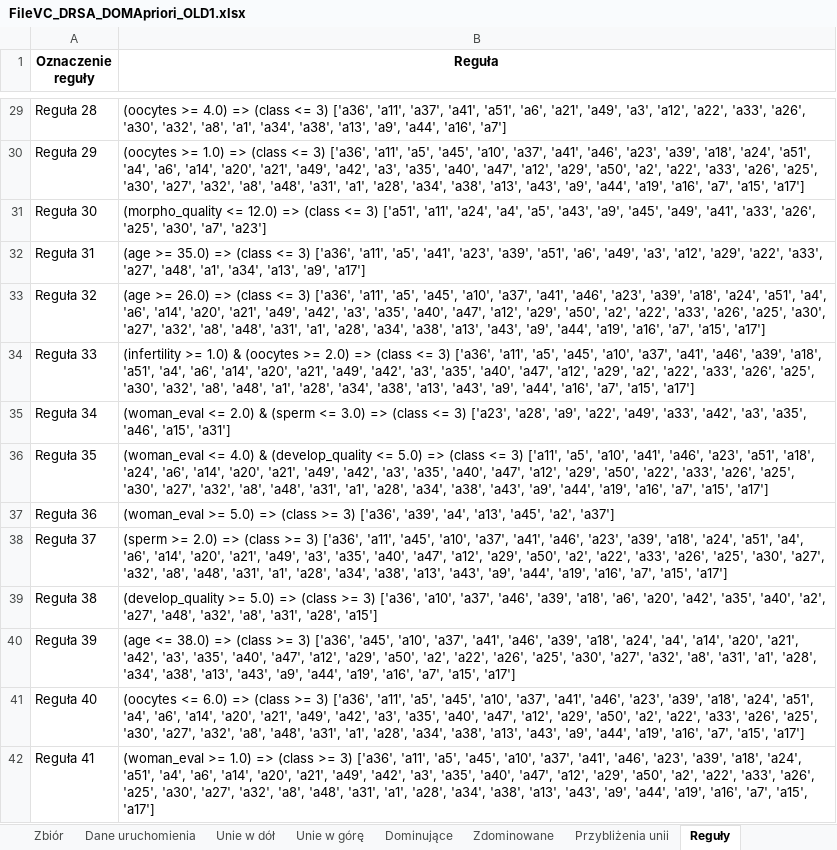
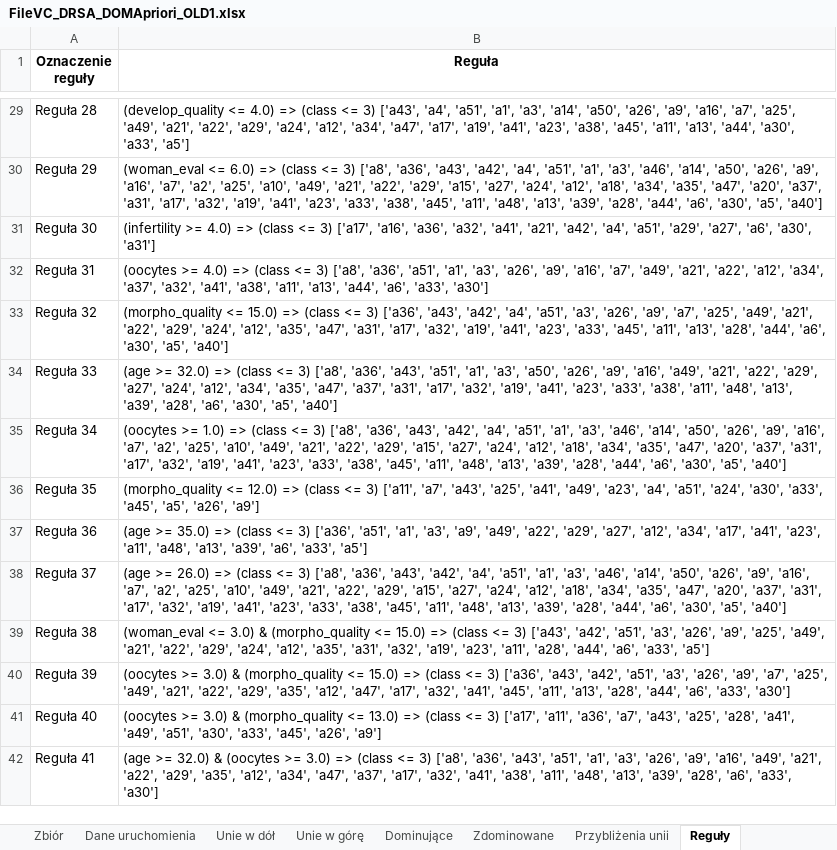
Before and after one commit to nelcia27/MedicalDataClassification, an Excel workbook: results/DRSA/FileVC_DRSA_DOMApriori_OLD1.xlsx, sheet Reguły, drawn as a sheet; only a part is shown, gaps mark what is left out; values as stored, in another font and other column widths than the file's, no borders; the diff covers the shown part only; the diff names each change by its address in the sheet, - before the commit and + after, or states it on an @@ line.

```diff
--- a/results/DRSA/FileVC_DRSA_DOMApriori_OLD1.xlsx (sheet Reguły)
+++ b/results/DRSA/FileVC_DRSA_DOMApriori_OLD1.xlsx (sheet Reguły)
-B29 (Reguła): (oocytes >= 4.0) => (class <= 3) ['a36', 'a11', 'a37', 'a41', 'a51', 'a6', 'a21', 'a49', 'a3', 'a12', 'a22', 'a33', 'a26', 'a30', 'a32', 'a8', 'a1', 'a34', 'a38', 'a13', 'a9', 'a44', 'a16', 'a7']
+B29 (Reguła): (develop_quality <= 4.0) => (class <= 3) ['a43', 'a4', 'a51', 'a1', 'a3', 'a14', 'a50', 'a26', 'a9', 'a16', 'a7', 'a25', 'a49', 'a21', 'a22', 'a29', 'a24', 'a12', 'a34', 'a47', 'a17', 'a19', 'a41', 'a23', 'a38', 'a45', 'a11', 'a13', 'a44', 'a30', 'a33', 'a5']
-B30 (Reguła): (oocytes >= 1.0) => (class <= 3) ['a36', 'a11', 'a5', 'a45', 'a10', 'a37', 'a41', 'a46', 'a23', 'a39', 'a18', 'a24', 'a51', 'a4', 'a6', 'a14', 'a20', 'a21', 'a49', 'a42', 'a3', 'a35', 'a40', 'a47', 'a12', 'a29', 'a50', 'a2', 'a22', 'a33', 'a26', 'a25', 'a30', 'a27', 'a32', 'a8', 'a48', 'a31', 'a1', 'a28', 'a34', 'a38', 'a13', 'a43', 'a9', 'a44', 'a19', 'a16', 'a7', 'a15', 'a17']
+B30 (Reguła): (woman_eval <= 6.0) => (class <= 3) ['a8', 'a36', 'a43', 'a42', 'a4', 'a51', 'a1', 'a3', 'a46', 'a14', 'a50', 'a26', 'a9', 'a16', 'a7', 'a2', 'a25', 'a10', 'a49', 'a21', 'a22', 'a29', 'a15', 'a27', 'a24', 'a12', 'a18', 'a34', 'a35', 'a47', 'a20', 'a37', 'a31', 'a17', 'a32', 'a19', 'a41', 'a23', 'a33', 'a38', 'a45', 'a11', 'a48', 'a13', 'a39', 'a28', 'a44', 'a6', 'a30', 'a5', 'a40']
-B31 (Reguła): (morpho_quality <= 12.0) => (class <= 3) ['a51', 'a11', 'a24', 'a4', 'a5', 'a43', 'a9', 'a45', 'a49', 'a41', 'a33', 'a26', 'a25', 'a30', 'a7', 'a23']
+B31 (Reguła): (infertility >= 4.0) => (class <= 3) ['a17', 'a16', 'a36', 'a32', 'a41', 'a21', 'a42', 'a4', 'a51', 'a29', 'a27', 'a6', 'a30', 'a31']
-B32 (Reguła): (age >= 35.0) => (class <= 3) ['a36', 'a11', 'a5', 'a41', 'a23', 'a39', 'a51', 'a6', 'a49', 'a3', 'a12', 'a29', 'a22', 'a33', 'a27', 'a48', 'a1', 'a34', 'a13', 'a9', 'a17']
+B32 (Reguła): (oocytes >= 4.0) => (class <= 3) ['a8', 'a36', 'a51', 'a1', 'a3', 'a26', 'a9', 'a16', 'a7', 'a49', 'a21', 'a22', 'a12', 'a34', 'a37', 'a32', 'a41', 'a38', 'a11', 'a13', 'a44', 'a6', 'a33', 'a30']
-B33 (Reguła): (age >= 26.0) => (class <= 3) ['a36', 'a11', 'a5', 'a45', 'a10', 'a37', 'a41', 'a46', 'a23', 'a39', 'a18', 'a24', 'a51', 'a4', 'a6', 'a14', 'a20', 'a21', 'a49', 'a42', 'a3', 'a35', 'a40', 'a47', 'a12', 'a29', 'a50', 'a2', 'a22', 'a33', 'a26', 'a25', 'a30', 'a27', 'a32', 'a8', 'a48', 'a31', 'a1', 'a28', 'a34', 'a38', 'a13', 'a43', 'a9', 'a44', 'a19', 'a16', 'a7', 'a15', 'a17']
+B33 (Reguła): (morpho_quality <= 15.0) => (class <= 3) ['a36', 'a43', 'a42', 'a4', 'a51', 'a3', 'a26', 'a9', 'a7', 'a25', 'a49', 'a21', 'a22', 'a29', 'a24', 'a12', 'a35', 'a47', 'a31', 'a17', 'a32', 'a19', 'a41', 'a23', 'a33', 'a45', 'a11', 'a13', 'a28', 'a44', 'a6', 'a30', 'a5', 'a40']
-B34 (Reguła): (infertility >= 1.0) & (oocytes >= 2.0) => (class <= 3) ['a36', 'a11', 'a5', 'a45', 'a10', 'a37', 'a41', 'a46', 'a39', 'a18', 'a51', 'a4', 'a6', 'a14', 'a20', 'a21', 'a49', 'a42', 'a3', 'a35', 'a40', 'a47', 'a12', 'a29', 'a2', 'a22', 'a33', 'a26', 'a25', 'a30', 'a32', 'a8', 'a48', 'a1', 'a28', 'a34', 'a38', 'a13', 'a43', 'a9', 'a44', 'a16', 'a7', 'a15', 'a17']
+B34 (Reguła): (age >= 32.0) => (class <= 3) ['a8', 'a36', 'a43', 'a51', 'a1', 'a3', 'a50', 'a26', 'a9', 'a16', 'a49', 'a21', 'a22', 'a29', 'a27', 'a24', 'a12', 'a34', 'a35', 'a47', 'a37', 'a31', 'a17', 'a32', 'a19', 'a41', 'a23', 'a33', 'a38', 'a11', 'a48', 'a13', 'a39', 'a28', 'a6', 'a30', 'a5', 'a40']
-B35 (Reguła): (woman_eval <= 2.0) & (sperm <= 3.0) => (class <= 3) ['a23', 'a28', 'a9', 'a22', 'a49', 'a33', 'a42', 'a3', 'a35', 'a46', 'a15', 'a31']
+B35 (Reguła): (oocytes >= 1.0) => (class <= 3) ['a8', 'a36', 'a43', 'a42', 'a4', 'a51', 'a1', 'a3', 'a46', 'a14', 'a50', 'a26', 'a9', 'a16', 'a7', 'a2', 'a25', 'a10', 'a49', 'a21', 'a22', 'a29', 'a15', 'a27', 'a24', 'a12', 'a18', 'a34', 'a35', 'a47', 'a20', 'a37', 'a31', 'a17', 'a32', 'a19', 'a41', 'a23', 'a33', 'a38', 'a45', 'a11', 'a48', 'a13', 'a39', 'a28', 'a44', 'a6', 'a30', 'a5', 'a40']
-B36 (Reguła): (woman_eval <= 4.0) & (develop_quality <= 5.0) => (class <= 3) ['a11', 'a5', 'a10', 'a41', 'a46', 'a23', 'a51', 'a18', 'a24', 'a6', 'a14', 'a20', 'a21', 'a49', 'a42', 'a3', 'a35', 'a40', 'a47', 'a12', 'a29', 'a50', 'a22', 'a33', 'a26', 'a25', 'a30', 'a27', 'a32', 'a8', 'a48', 'a31', 'a1', 'a28', 'a34', 'a38', 'a43', 'a9', 'a44', 'a19', 'a16', 'a7', 'a15', 'a17']
+B36 (Reguła): (morpho_quality <= 12.0) => (class <= 3) ['a11', 'a7', 'a43', 'a25', 'a41', 'a49', 'a23', 'a4', 'a51', 'a24', 'a30', 'a33', 'a45', 'a5', 'a26', 'a9']
-B37 (Reguła): (woman_eval >= 5.0) => (class >= 3) ['a36', 'a39', 'a4', 'a13', 'a45', 'a2', 'a37']
+B37 (Reguła): (age >= 35.0) => (class <= 3) ['a36', 'a51', 'a1', 'a3', 'a9', 'a49', 'a22', 'a29', 'a27', 'a12', 'a34', 'a17', 'a41', 'a23', 'a11', 'a48', 'a13', 'a39', 'a6', 'a33', 'a5']
-B38 (Reguła): (sperm >= 2.0) => (class >= 3) ['a36', 'a11', 'a45', 'a10', 'a37', 'a41', 'a46', 'a23', 'a39', 'a18', 'a24', 'a51', 'a4', 'a6', 'a14', 'a20', 'a21', 'a49', 'a3', 'a35', 'a40', 'a47', 'a12', 'a29', 'a50', 'a2', 'a22', 'a33', 'a26', 'a25', 'a30', 'a27', 'a32', 'a8', 'a48', 'a31', 'a1', 'a28', 'a34', 'a38', 'a13', 'a43', 'a9', 'a44', 'a19', 'a16', 'a7', 'a15', 'a17']
+B38 (Reguła): (age >= 26.0) => (class <= 3) ['a8', 'a36', 'a43', 'a42', 'a4', 'a51', 'a1', 'a3', 'a46', 'a14', 'a50', 'a26', 'a9', 'a16', 'a7', 'a2', 'a25', 'a10', 'a49', 'a21', 'a22', 'a29', 'a15', 'a27', 'a24', 'a12', 'a18', 'a34', 'a35', 'a47', 'a20', 'a37', 'a31', 'a17', 'a32', 'a19', 'a41', 'a23', 'a33', 'a38', 'a45', 'a11', 'a48', 'a13', 'a39', 'a28', 'a44', 'a6', 'a30', 'a5', 'a40']
-B39 (Reguła): (develop_quality >= 5.0) => (class >= 3) ['a36', 'a10', 'a37', 'a46', 'a39', 'a18', 'a6', 'a20', 'a42', 'a35', 'a40', 'a2', 'a27', 'a48', 'a32', 'a8', 'a31', 'a28', 'a15']
+B39 (Reguła): (woman_eval <= 3.0) & (morpho_quality <= 15.0) => (class <= 3) ['a43', 'a42', 'a51', 'a3', 'a26', 'a9', 'a25', 'a49', 'a21', 'a22', 'a29', 'a24', 'a12', 'a35', 'a31', 'a32', 'a19', 'a23', 'a11', 'a28', 'a44', 'a6', 'a33', 'a5']
-B40 (Reguła): (age <= 38.0) => (class >= 3) ['a36', 'a45', 'a10', 'a37', 'a41', 'a46', 'a39', 'a18', 'a24', 'a4', 'a14', 'a20', 'a21', 'a42', 'a3', 'a35', 'a40', 'a47', 'a12', 'a29', 'a50', 'a2', 'a22', 'a26', 'a25', 'a30', 'a27', 'a32', 'a8', 'a31', 'a1', 'a28', 'a34', 'a38', 'a13', 'a43', 'a9', 'a44', 'a19', 'a16', 'a7', 'a15', 'a17']
+B40 (Reguła): (oocytes >= 3.0) & (morpho_quality <= 15.0) => (class <= 3) ['a36', 'a43', 'a42', 'a51', 'a3', 'a26', 'a9', 'a7', 'a25', 'a49', 'a21', 'a22', 'a29', 'a35', 'a12', 'a47', 'a17', 'a32', 'a41', 'a45', 'a11', 'a13', 'a28', 'a44', 'a6', 'a33', 'a30']
-B41 (Reguła): (oocytes <= 6.0) => (class >= 3) ['a36', 'a11', 'a5', 'a45', 'a10', 'a37', 'a41', 'a46', 'a23', 'a39', 'a18', 'a24', 'a51', 'a4', 'a6', 'a14', 'a20', 'a21', 'a49', 'a42', 'a3', 'a35', 'a40', 'a47', 'a12', 'a29', 'a50', 'a2', 'a22', 'a33', 'a26', 'a25', 'a30', 'a27', 'a32', 'a8', 'a48', 'a31', 'a1', 'a28', 'a34', 'a38', 'a13', 'a43', 'a9', 'a44', 'a19', 'a16', 'a7', 'a15', 'a17']
+B41 (Reguła): (oocytes >= 3.0) & (morpho_quality <= 13.0) => (class <= 3) ['a17', 'a11', 'a36', 'a7', 'a43', 'a25', 'a28', 'a41', 'a49', 'a51', 'a30', 'a33', 'a45', 'a26', 'a9']
-B42 (Reguła): (woman_eval >= 1.0) => (class >= 3) ['a36', 'a11', 'a5', 'a45', 'a10', 'a37', 'a41', 'a46', 'a23', 'a39', 'a18', 'a24', 'a51', 'a4', 'a6', 'a14', 'a20', 'a21', 'a49', 'a42', 'a3', 'a35', 'a40', 'a47', 'a12', 'a29', 'a50', 'a2', 'a22', 'a33', 'a26', 'a25', 'a30', 'a27', 'a32', 'a8', 'a48', 'a31', 'a1', 'a28', 'a34', 'a38', 'a13', 'a43', 'a9', 'a44', 'a19', 'a16', 'a7', 'a15', 'a17']
+B42 (Reguła): (age >= 32.0) & (oocytes >= 3.0) => (class <= 3) ['a8', 'a36', 'a43', 'a51', 'a1', 'a3', 'a26', 'a9', 'a16', 'a49', 'a21', 'a22', 'a29', 'a35', 'a12', 'a34', 'a47', 'a37', 'a17', 'a32', 'a41', 'a38', 'a11', 'a48', 'a13', 'a39', 'a28', 'a6', 'a33', 'a30']
```
Also changed, not shown: 54 added rows and 118 edited cells elsewhere in this sheet, sheet Statystyki reguł, sheet Przybliżenia unii, sheet Walidacja krzyżowa, sheet Dane uruchomienia, results/DRSA/FileDRSA_DOMApriori_NEW0.xlsx, results/DRSA/FileDRSA_DOMApriori_NEW1.xlsx, 7 other files.
